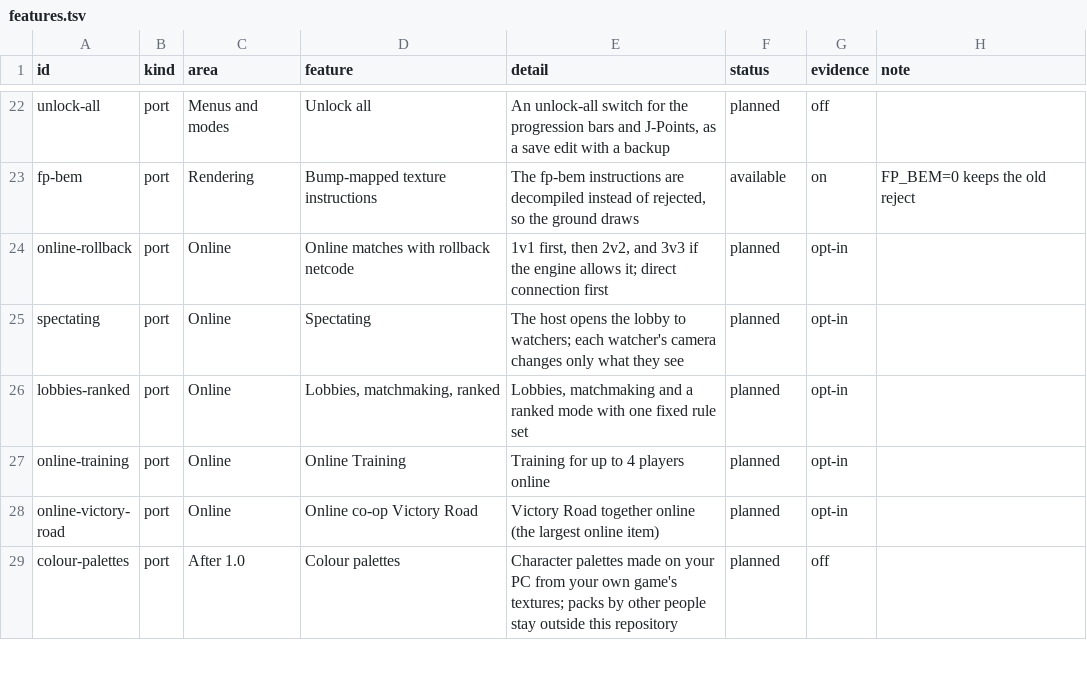
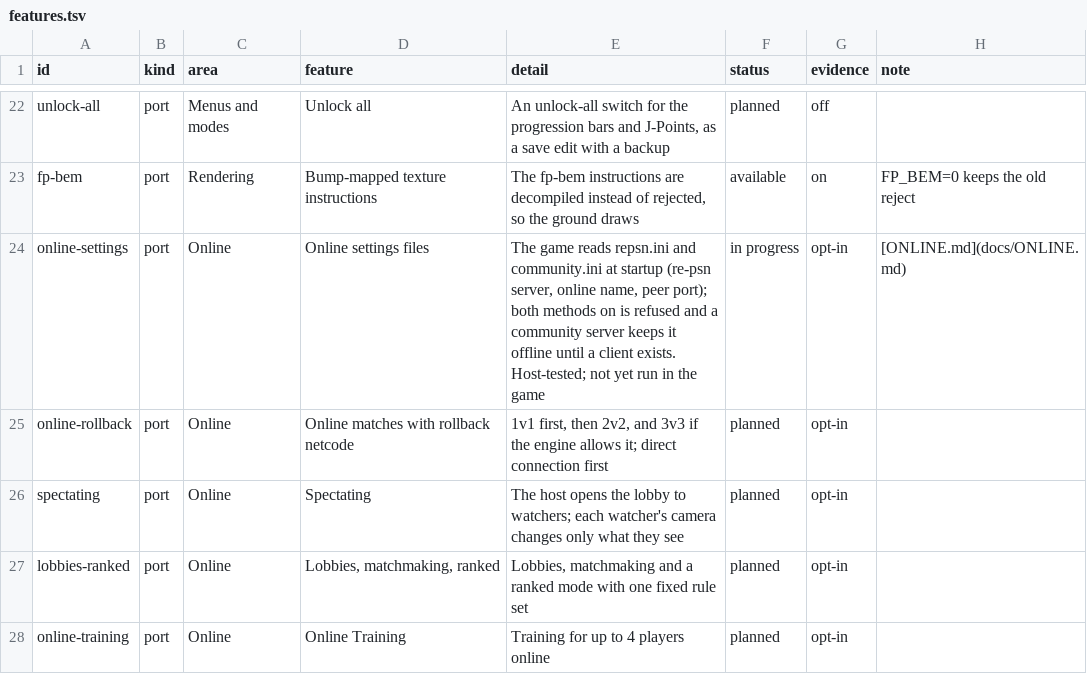
Before and after one commit to Tsamiuy/jsp-vs-ex, a TSV file: docs/features.tsv, drawn as a sheet; only a part is shown, gaps mark what is left out; the shorter side is filled out with more unchanged rows.

Commit message:
Game: read the online settings files at startup (repsn.ini, community.ini), with a host test run in CI; docs say what the reader does and what wins

```diff
--- a/docs/features.tsv
+++ b/docs/features.tsv
@@ -23,2 +23,3 @@ unlock-all	port	Menus and modes	Unlock all	An unlock-all switch for the progress
 fp-bem	port	Rendering	Bump-mapped texture instructions	The fp-bem instructions are decompiled instead of rejected, so the ground draws	available	on	FP_BEM=0 keeps the old reject
+online-settings	port	Online	Online settings files	The game reads repsn.ini and community.ini at startup (re-psn server, online name, peer port); both methods on is refused and a community server keeps it offline until a client exists. Host-tested; not yet run in the game	in progress	opt-in	[ONLINE.md](docs/ONLINE.md)
 online-rollback	port	Online	Online matches with rollback netcode	1v1 first, then 2v2, and 3v3 if the engine allows it; direct connection first	planned	opt-in	
```
Also changed, not shown: 7 other files.
